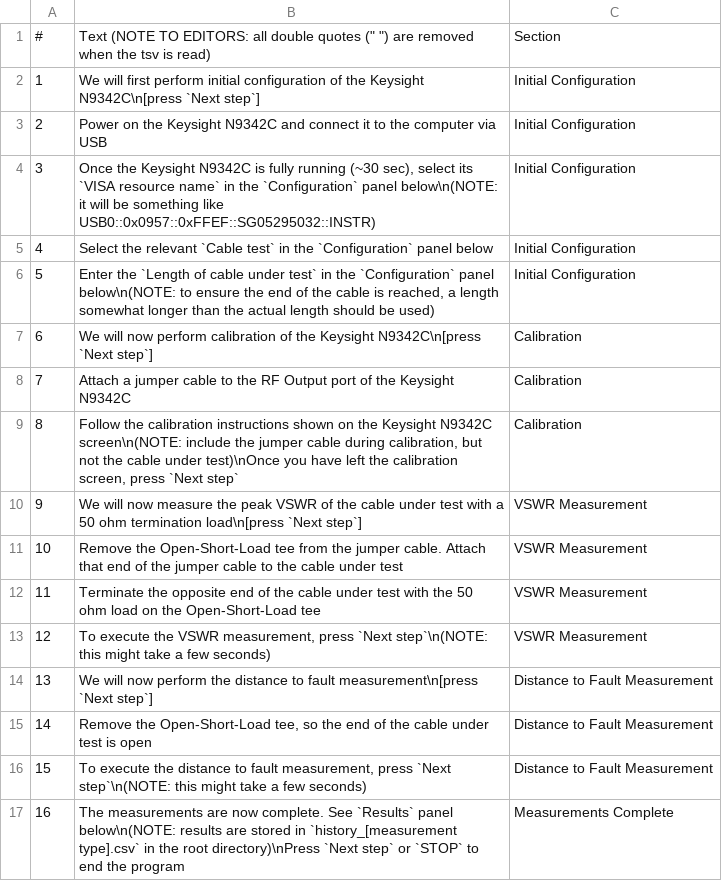
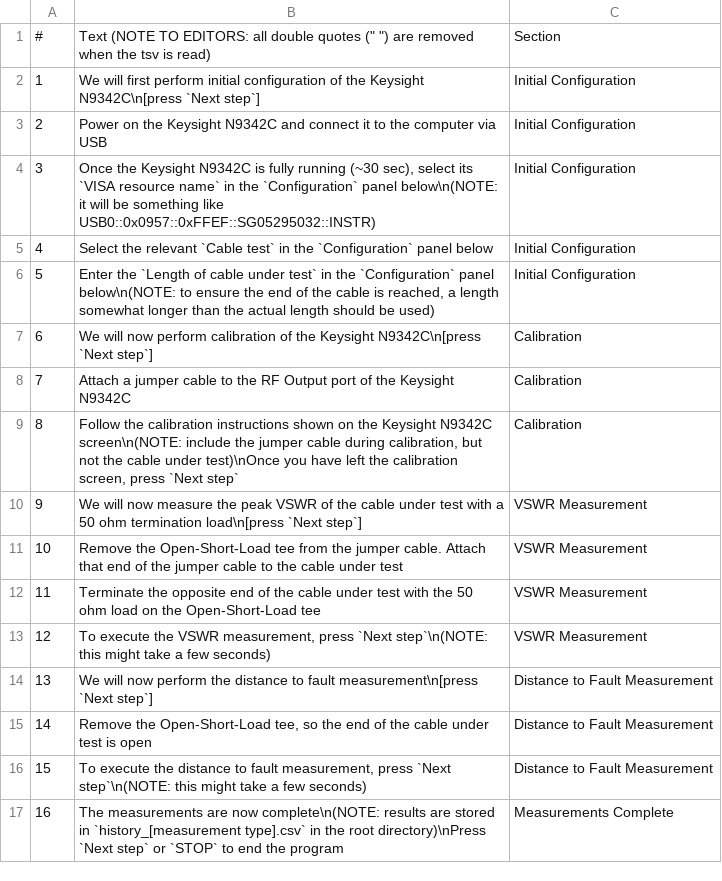
Before and after one commit to Thermospore/EE-A438-Senior-Design, a TSV file: steptext.tsv, drawn as a sheet.

Commit message:
remove ". See `Results` panel below" from steptext

```diff
--- a/steptext.tsv
+++ b/steptext.tsv
@@ -16,2 +16,2 @@
 15	"To execute the distance to fault measurement, press `Next step`\n(NOTE: this might take a few seconds)"	Distance to Fault Measurement
-16	The measurements are now complete. See `Results` panel below\n(NOTE: results are stored in `history_[measurement type].csv` in the root directory)\nPress `Next step` or `STOP` to end the program	Measurements Complete
+16	The measurements are now complete\n(NOTE: results are stored in `history_[measurement type].csv` in the root directory)\nPress `Next step` or `STOP` to end the program	Measurements Complete
```
